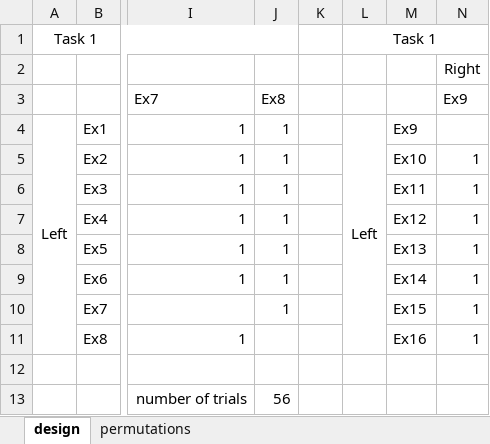
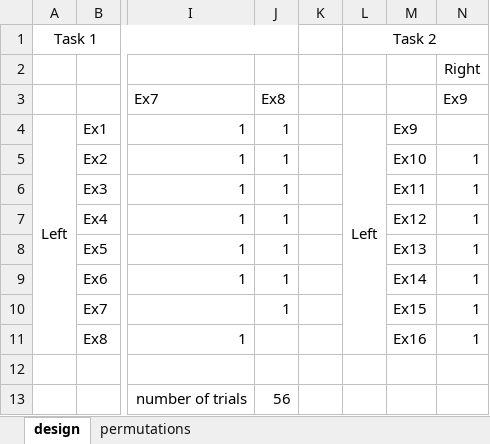
Before and after one commit to santiagocdo/categoricalReversalLerning, an Excel workbook: exemplars_similarity/design.xlsx, sheet design, drawn as a sheet; only a part is shown, gaps mark what is left out; values as stored, in another font and other column widths than the file's, no borders; the diff names each change by its address in the sheet, - before the commit and + after, or states it on an @@ line.

Commit message:
exemplars_similarity task ready to be Compiled in Pavlovia

```diff
--- a/exemplars_similarity/design.xlsx (sheet design)
+++ b/exemplars_similarity/design.xlsx (sheet design)
-L1: Task 1
+L1: Task 2
```
Also changed, not shown: 15 other files.
